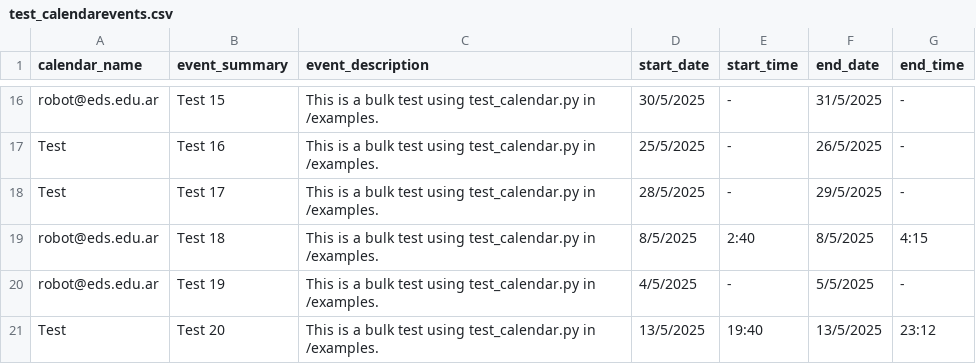
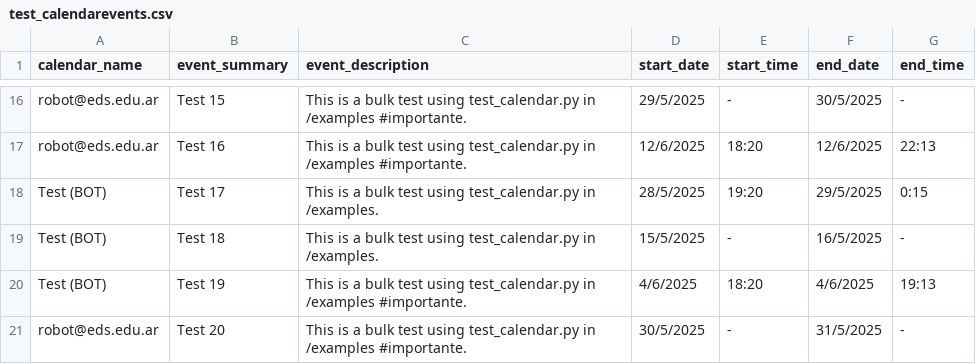
Before and after one commit to rvalla/eds_robot, a CSV file: data/csv/test_calendarevents.csv, drawn as a sheet; only a part is shown, gaps mark what is left out; the diff covers the shown part only; the diff names each change by its address in the sheet, - before the commit and + after, or states it on an @@ line.

Commit message:
Improving calendar remainders...

```diff
--- a/data/csv/test_calendarevents.csv
+++ b/data/csv/test_calendarevents.csv
-C16:C17 (event_description): …test_calendar.py in /examples.
+C16:C17 (event_description): …test_calendar.py in /examples #importante.
-D16 (start_date): 30/5/2025
+D16 (start_date): 29/5/2025
-F16 (end_date): 31/5/2025
+F16 (end_date): 30/5/2025
-A17 (calendar_name): Test
+A17 (calendar_name): robot@eds.edu.ar
-D17 (start_date): 25/5/2025
+D17 (start_date): 12/6/2025
-E17 (start_time): -
+E17 (start_time): 18:20
-F17 (end_date): 26/5/2025
+F17 (end_date): 12/6/2025
-G17 (end_time): -
+G17 (end_time): 22:13
-A18 (calendar_name): Test
+A18 (calendar_name): Test (BOT)
-E18 (start_time): -
+E18 (start_time): 19:20
-G18 (end_time): -
+G18 (end_time): 0:15
-A19:A20 (calendar_name): robot@eds.edu.ar
+A19:A20 (calendar_name): Test (BOT)
-D19 (start_date): 8/5/2025
+D19 (start_date): 15/5/2025
-E19 (start_time): 2:40
+E19 (start_time): -
-F19 (end_date): 8/5/2025
+F19 (end_date): 16/5/2025
-G19 (end_time): 4:15
+G19 (end_time): -
-C20:C21 (event_description): …test_calendar.py in /examples.
+C20:C21 (event_description): …test_calendar.py in /examples #importante.
-D20 (start_date): 4/5/2025
+D20 (start_date): 4/6/2025
-E20 (start_time): -
+E20 (start_time): 18:20
-F20 (end_date): 5/5/2025
+F20 (end_date): 4/6/2025
-G20 (end_time): -
+G20 (end_time): 19:13
-A21 (calendar_name): Test
+A21 (calendar_name): robot@eds.edu.ar
-D21 (start_date): 13/5/2025
+D21 (start_date): 30/5/2025
-E21 (start_time): 19:40
+E21 (start_time): -
-F21 (end_date): 13/5/2025
+F21 (end_date): 31/5/2025
-G21 (end_time): 23:12
+G21 (end_time): -
```
Also changed, not shown: 64 edited cells elsewhere in this file, 6 other files.
